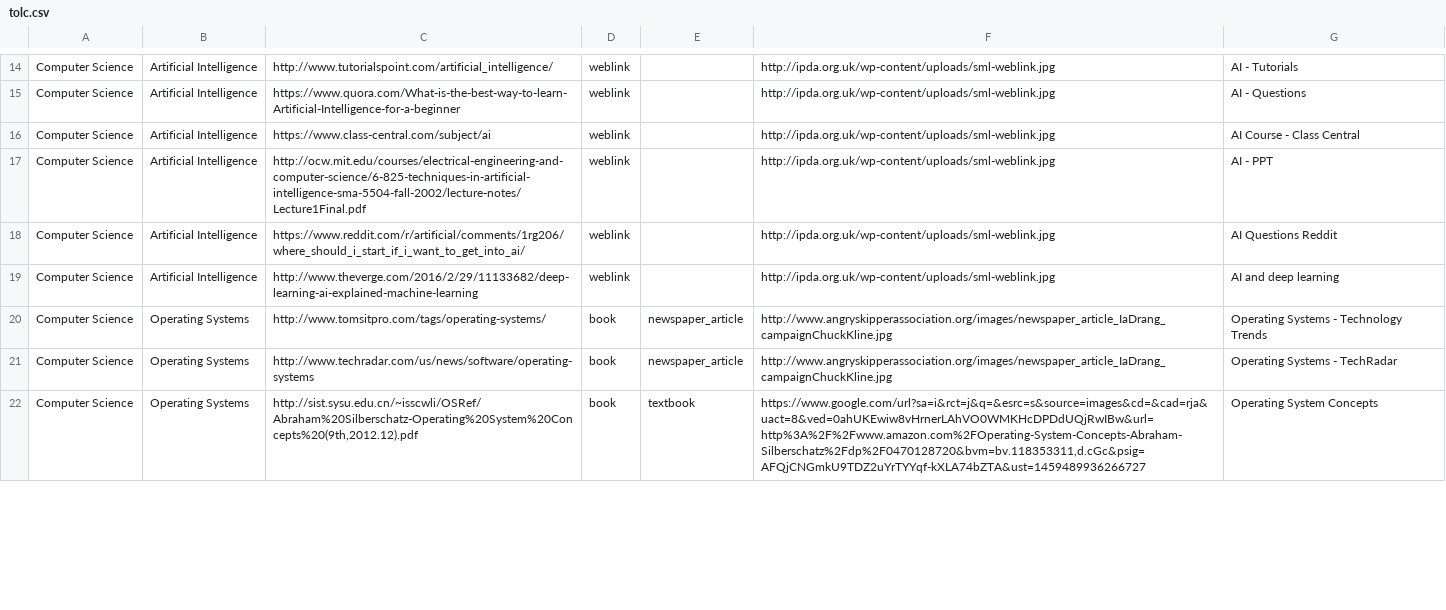
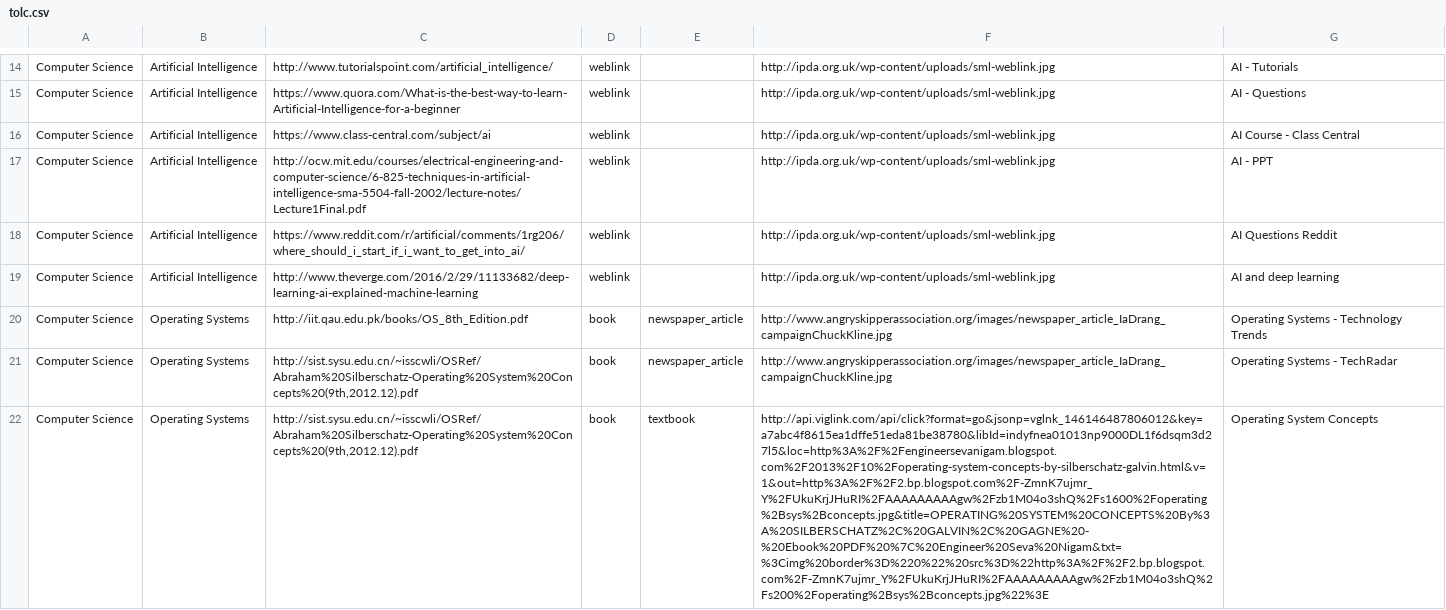
Before and after one commit to bhuvneshdev/lms-system, a CSV file: tolc.csv, drawn as a sheet; only a part is shown, gaps mark what is left out; the diff covers the shown part only; the diff names each change by its address in the sheet, - before the commit and + after, or states it on an @@ line.

```diff
--- a/tolc.csv
+++ b/tolc.csv
-C20: http://www.tomsitpro.com/tags/operating-systems/
+C20: http://iit.qau.edu.pk/books/OS_8th_Edition.pdf
-C21: http://www.techradar.com/us/news/software/operating-systems
+C21: http://sist.sysu.edu.cn/~isscwli/OSRef/Abraham%20Silberschatz-Operating%20System%20Concepts%20(9th,2012.12).pdf
-F22: https://www.google.com/url?sa=i&rct=j&q=&esrc=s&source=images&cd=&cad=rja&uact=8&ved=0ahUKEwiw8vHrnerLAhVO0WMKHcDPDdUQjRwIBw&url=http%3A%2F%2Fwww.amazon.com%2FOperating-System-Concepts-Abraham-Silberschatz%2Fdp%2F0470128720&bvm=bv.118353311,d.cGc&psig=AFQjCNGmkU9TDZ2uYrTYYqf-kXLA74bZTA&ust=1459489936266727
+F22: http://api.viglink.com/api/click?format=go&jsonp=vglnk_146146487806012&key=a7abc4f8615ea1dffe51eda81be38780&libId=indyfnea01013np9000DL1f6dsqm3d27l5&loc=http%3A%2F%2Fengineersevanigam.blogspot.com%2F2013%2F10%2Foperating-system-concepts-by-silberschatz-galvin.html&v=1&out=http%3A%2F%2F2.bp.blogspot.com%2F-ZmnK7ujmr_Y%2FUkuKrjJHuRI%2FAAAAAAAAAgw%2Fzb1M04o3shQ%2Fs1600%2Foperating%2Bsys%2Bconcepts.jpg&title=OPERATING%20SYSTEM%20CONCEPTS%20By%3A%20SILBERSCHATZ%2C%20GALVIN%2C%20GAGNE%20-%20Ebook%20PDF%20%7C%20Engineer%20Seva%20Nigam&txt=%3Cimg%20border%3D%220%22%20src%3D%22http%3A%2F%2F2.bp.blogspot.com%2F-ZmnK7ujmr_Y%2FUkuKrjJHuRI%2FAAAAAAAAAgw%2Fzb1M04o3shQ%2Fs200%2Foperating%2Bsys%2Bconcepts.jpg%22%3E
```
Also changed, not shown: 31 edited cells elsewhere in this file.
